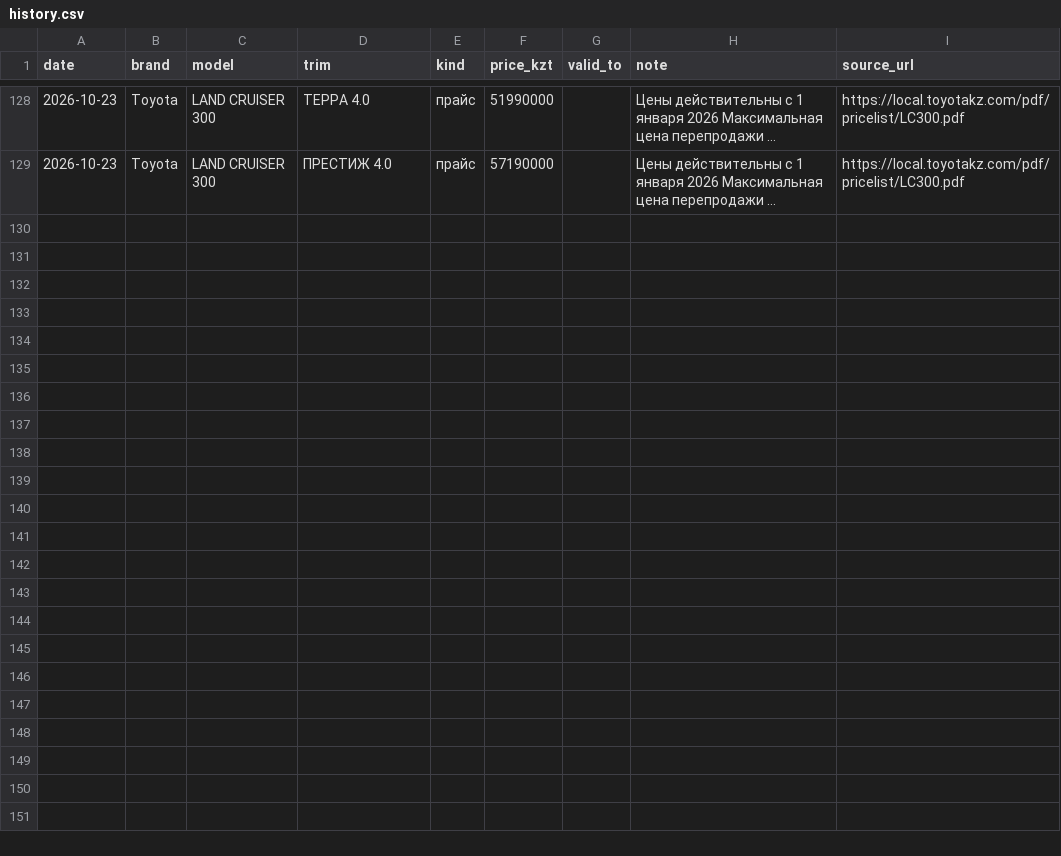
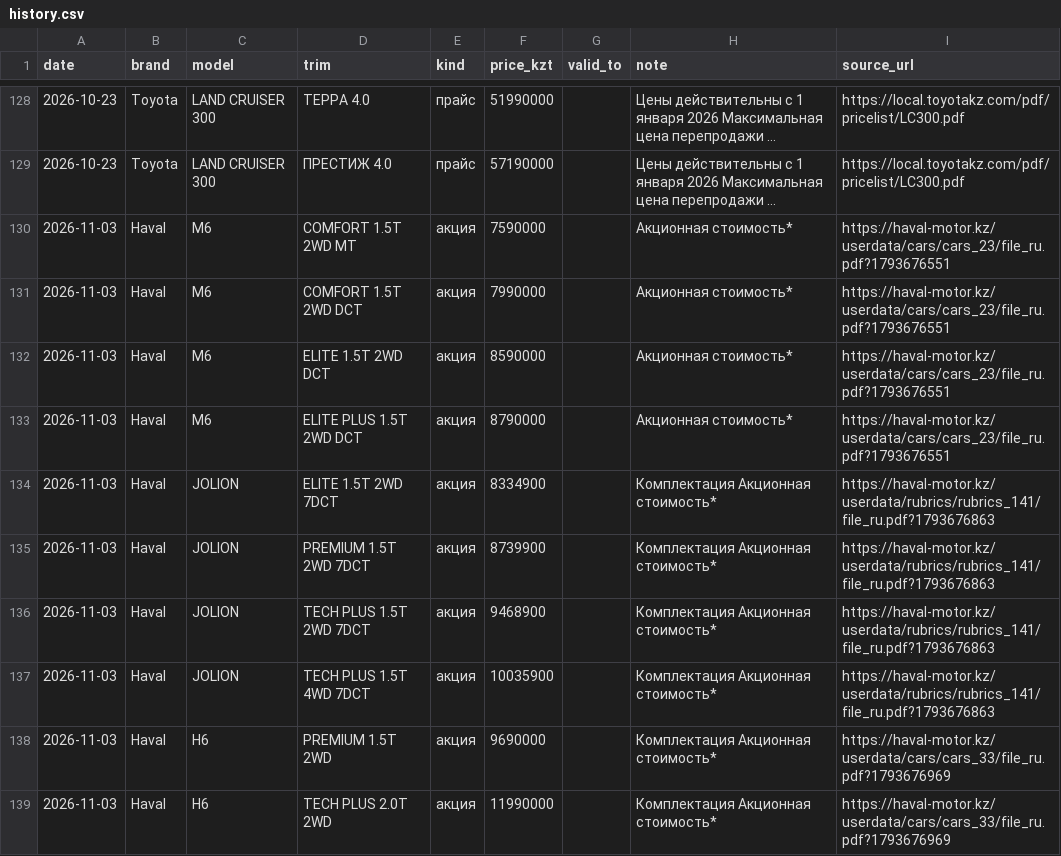
Before and after one commit to chaikoseverauto-bot/kz-car-prices, a CSV file: data/history.csv, drawn as a sheet; only a part is shown, gaps mark what is left out; long unchanged cells end in …; the diff covers the shown part only; the diff names each change by its address in the sheet, - before the commit and + after, or states it on an @@ line.

```diff
--- a/data/history.csv
+++ b/data/history.csv
+row 130: 2026-11-03 | Haval | M6 | COMFORT 1.5T 2WD MT | акция | 7590000 |  | Акционная стоимость* | https://haval-motor.kz/userdata/cars/cars_23/file_ru.pdf?1793676551
+row 131: 2026-11-03 | Haval | M6 | COMFORT 1.5T 2WD DCT | акция | 7990000 |  | Акционная стоимость* | https://haval-motor.kz/userdata/cars/cars_23/file_ru.pdf?1793676551
+row 132: 2026-11-03 | Haval | M6 | ELITE 1.5T 2WD DCT | акция | 8590000 |  | Акционная стоимость* | https://haval-motor.kz/userdata/cars/cars_23/file_ru.pdf?1793676551
+row 133: 2026-11-03 | Haval | M6 | ELITE PLUS 1.5T 2WD DCT | акция | 8790000 |  | Акционная стоимость* | https://haval-motor.kz/userdata/cars/cars_23/file_ru.pdf?1793676551
+row 134: 2026-11-03 | Haval | JOLION | ELITE 1.5T 2WD 7DCT | акция | 8334900 |  | Комплектация Акционная стоимость* | https://haval-motor.kz/userdata/rubrics/rubrics_141/file_ru.pdf?1793676863
+row 135: 2026-11-03 | Haval | JOLION | PREMIUM 1.5T 2WD 7DCT | акция | 8739900 |  | Комплектация Акционная стоимость* | https://haval-motor.kz/userdata/rubrics/rubrics_141/file_ru.pdf?1793676863
+row 136: 2026-11-03 | Haval | JOLION | TECH PLUS 1.5T 2WD 7DCT | акция | 9468900 |  | Комплектация Акционная стоимость* | https://haval-motor.kz/userdata/rubrics/rubrics_141/file_ru.pdf?1793676863
+row 137: 2026-11-03 | Haval | JOLION | TECH PLUS 1.5T 4WD 7DCT | акция | 10035900 |  | Комплектация Акционная стоимость* | https://haval-motor.kz/userdata/rubrics/rubrics_141/file_ru.pdf?1793676863
+row 138: 2026-11-03 | Haval | H6 | PREMIUM 1.5T 2WD | акция | 9690000 |  | Комплектация Акционная стоимость* | https://haval-motor.kz/userdata/cars/cars_33/file_ru.pdf?1793676969
+row 139: 2026-11-03 | Haval | H6 | TECH PLUS 2.0T 2WD | акция | 11990000 |  | Комплектация Акционная стоимость* | https://haval-motor.kz/userdata/cars/cars_33/file_ru.pdf?1793676969
```
Also changed, not shown: 10 added rows elsewhere in this file, data/latest.csv, 14 other files.
